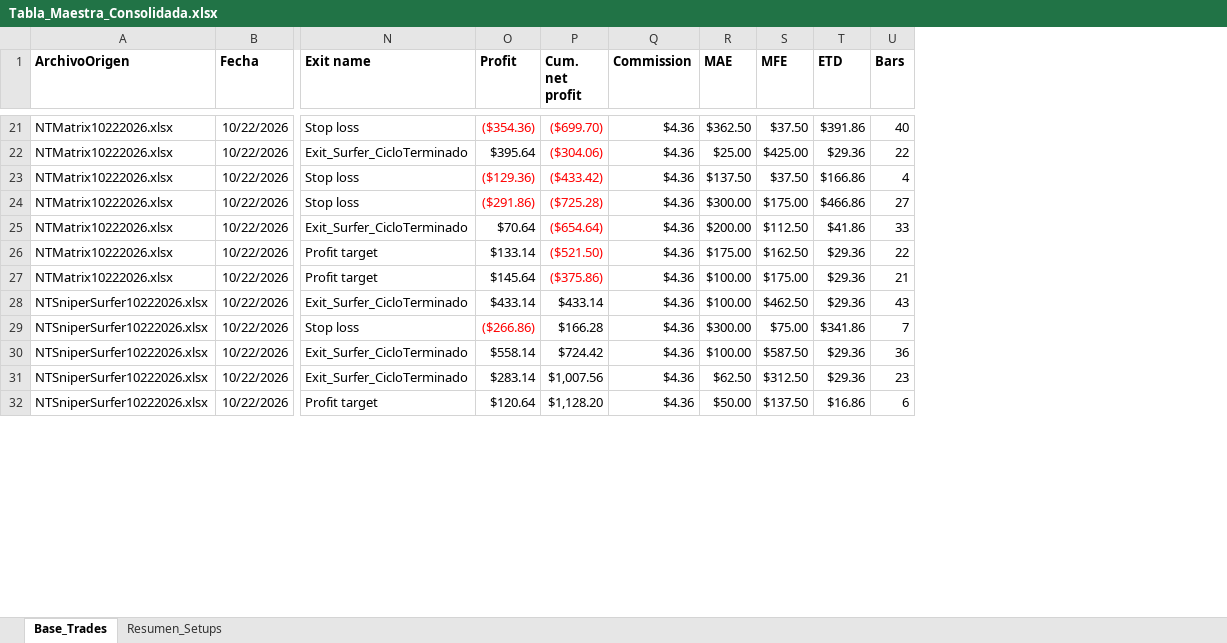
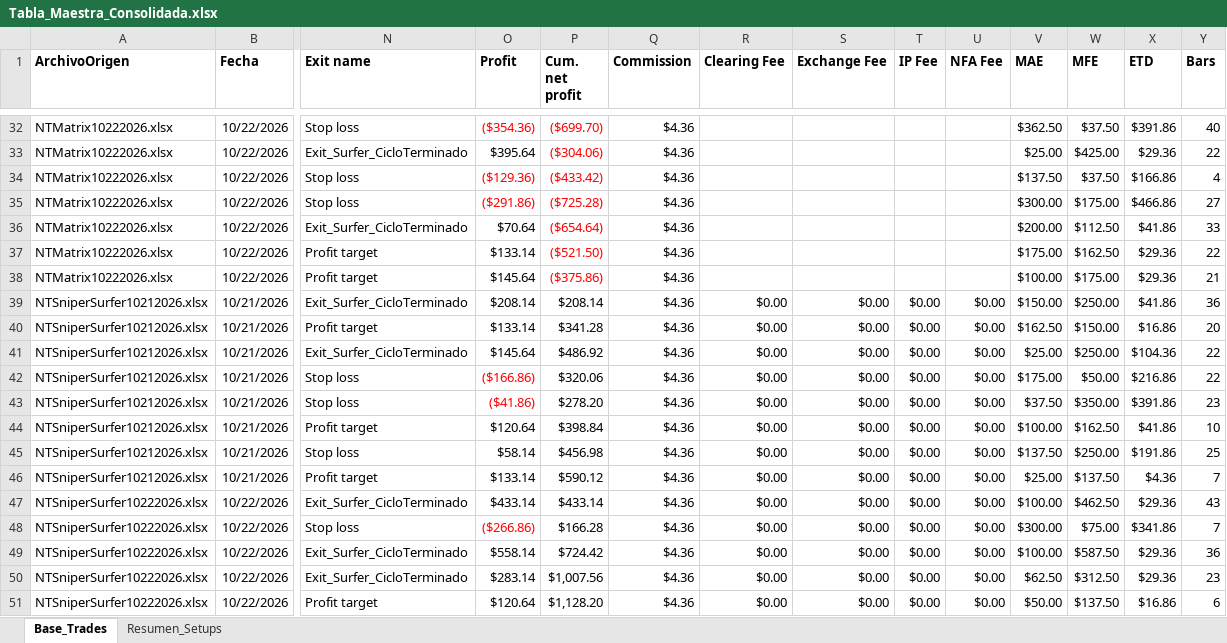
Before and after one commit to cvegabello/EstrategiasNT8, an Excel workbook: ReportesTrades/Tabla_Maestra_Consolidada.xlsx, sheet Base_Trades, drawn as a sheet; only a part is shown, gaps mark what is left out; values as stored, in another font and other column widths than the file's, no borders; rows hold the shown columns only; the diff covers the shown part only; the diff names each change by its address in the sheet, - before the commit and + after, or states it on an @@ line.

```diff
--- a/ReportesTrades/Tabla_Maestra_Consolidada.xlsx (sheet Base_Trades)
+++ b/ReportesTrades/Tabla_Maestra_Consolidada.xlsx (sheet Base_Trades)
+column R (Clearing Fee), rows 47-51: all $0.00
+column S (Exchange Fee), rows 47-51: all $0.00
+column T (IP Fee), rows 47-51: all $0.00
+column U (NFA Fee), rows 47-51: all $0.00
+row 39: NTSniperSurfer10212026.xlsx | 10/21/2026 | Exit_Surfer_CicloTerminado | $208.14 | $208.14 | $4.36 | $0.00 | $0.00 | $0.00 | $0.00 | $150.00 | $250.00 | $41.86 | 36
+row 40: NTSniperSurfer10212026.xlsx | 10/21/2026 | Profit target | $133.14 | $341.28 | $4.36 | $0.00 | $0.00 | $0.00 | $0.00 | $162.50 | $150.00 | $16.86 | 20
+row 41: NTSniperSurfer10212026.xlsx | 10/21/2026 | Exit_Surfer_CicloTerminado | $145.64 | $486.92 | $4.36 | $0.00 | $0.00 | $0.00 | $0.00 | $25.00 | $250.00 | $104.36 | 22
+row 42: NTSniperSurfer10212026.xlsx | 10/21/2026 | Stop loss | ($166.86) | $320.06 | $4.36 | $0.00 | $0.00 | $0.00 | $0.00 | $175.00 | $50.00 | $216.86 | 22
+row 43: NTSniperSurfer10212026.xlsx | 10/21/2026 | Stop loss | ($41.86) | $278.20 | $4.36 | $0.00 | $0.00 | $0.00 | $0.00 | $37.50 | $350.00 | $391.86 | 23
+row 44: NTSniperSurfer10212026.xlsx | 10/21/2026 | Profit target | $120.64 | $398.84 | $4.36 | $0.00 | $0.00 | $0.00 | $0.00 | $100.00 | $162.50 | $41.86 | 10
+row 45: NTSniperSurfer10212026.xlsx | 10/21/2026 | Stop loss | $58.14 | $456.98 | $4.36 | $0.00 | $0.00 | $0.00 | $0.00 | $137.50 | $250.00 | $191.86 | 25
+row 46: NTSniperSurfer10212026.xlsx | 10/21/2026 | Profit target | $133.14 | $590.12 | $4.36 | $0.00 | $0.00 | $0.00 | $0.00 | $25.00 | $137.50 | $4.36 | 7
```
Also changed, not shown: 11 added rows elsewhere in this sheet, sheet Resumen_Setups, ReportesTrades/Tabla_Maestra_Trades.xlsx, 1 other file.
